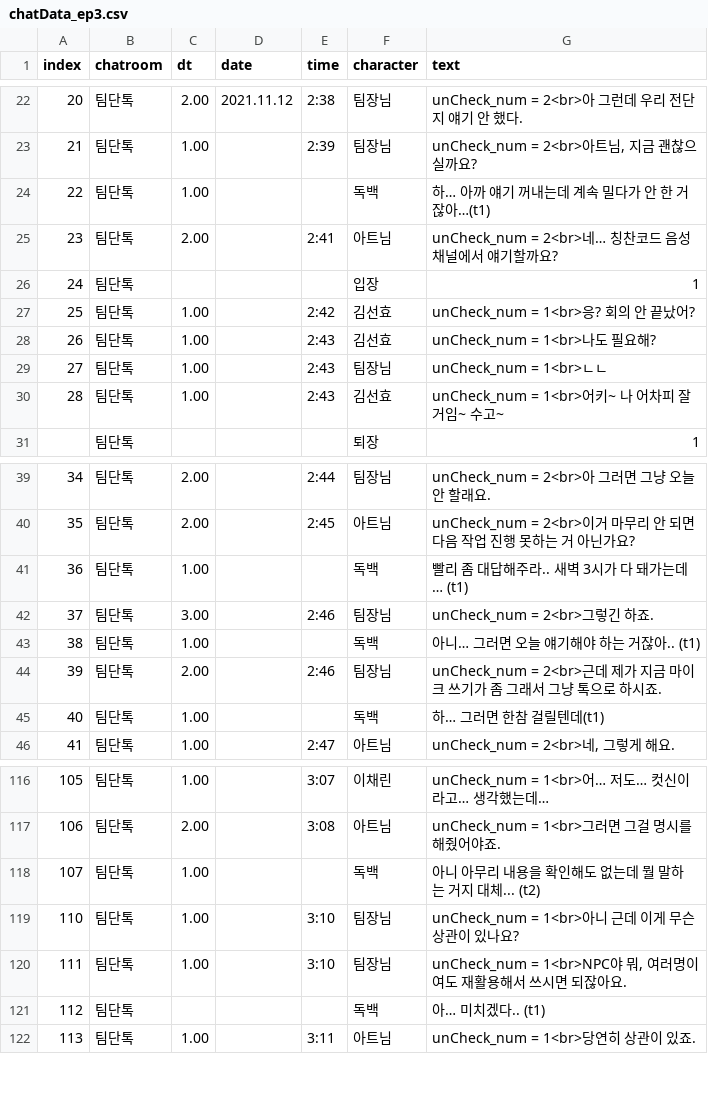
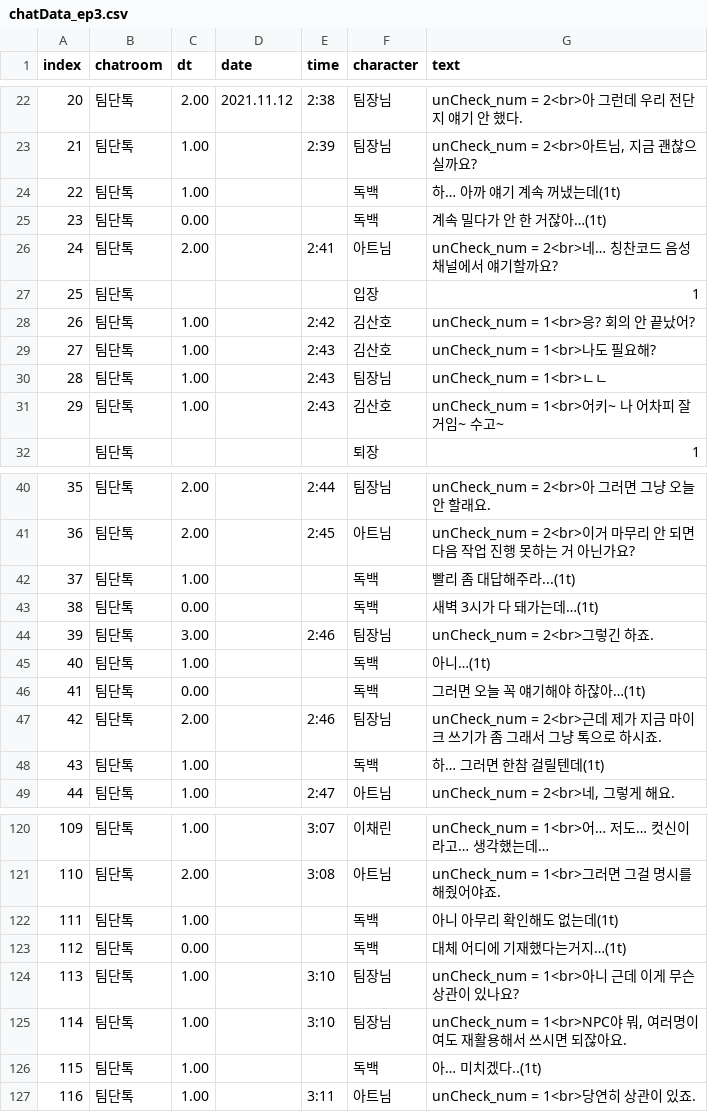
Before and after one commit to GM-4Masters/talk-simulation, a CSV file: Assets/Resources/chatData_ep3.csv, drawn as a sheet; only a part is shown, gaps mark what is left out; addresses are those after the commit; the diff covers the shown part only; the diff names each change by its address in the sheet, - before the commit and + after, or states it on an @@ line.

```diff
--- a/Assets/Resources/chatData_ep3.csv
+++ b/Assets/Resources/chatData_ep3.csv
-G24 (text): 하… 아까 얘기 꺼내는데 계속 밀다가 안 한 거잖아…(t1)
+G24 (text): 하… 아까 얘기 계속 꺼냈는데(1t)
+row 25: 23 | 팀단톡 | 0.00 |  |  | 독백 | 계속 밀다가 안 한 거잖아…(1t)
@@ column A (index) renumbered from row 26 down @@
-F28:F29 (character): 김선효
+F28:F29 (character): 김산호
-F31 (character): 김선효
+F31 (character): 김산호
-G42 (text): 빨리 좀 대답해주라.. 새벽 3시가 다 돼가는데… (t1)
+G42 (text): 빨리 좀 대답해주라...(1t)
+row 43: 38 | 팀단톡 | 0.00 |  |  | 독백 | 새벽 3시가 다 돼가는데…(1t)
-G45 (text): 아니… 그러면 오늘 얘기해야 하는 거잖아.. (t1)
+G45 (text): 아니…(1t)
+row 46: 41 | 팀단톡 | 0.00 |  |  | 독백 | 그러면 오늘 꼭 얘기해야 하잖아…(1t)
-G48 (text): 하… 그러면 한참 걸릴텐데(t1)
+G48 (text): 하… 그러면 한참 걸릴텐데(1t)
-G122 (text): 아니 아무리 내용을 확인해도 없는데 뭘 말하는 거지 대체... (t2)
+G122 (text): 아니 아무리 확인해도 없는데(1t)
+row 123: 112 | 팀단톡 | 0.00 |  |  | 독백 | 대체 어디에 기재했다는거지…(1t)
-C126 (dt): (empty)
+C126 (dt): 1.00
-G126 (text): 아… 미치겠다.. (t1)
+G126 (text): 아… 미치겠다..(1t)
```
Also changed, not shown: 3 added rows and 18 edited cells elsewhere in this file, Assets/Resources/chatData_ep1.csv, Assets/Resources/chatData_ep2.csv, 10 other files.
